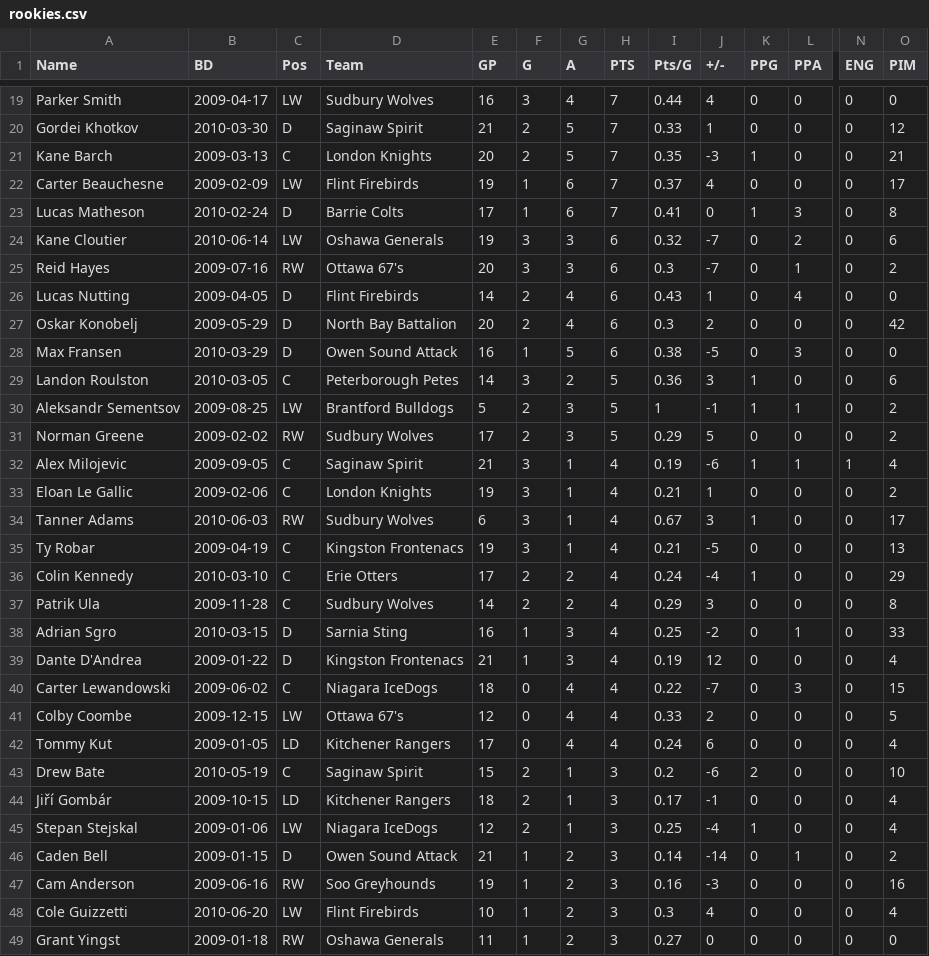
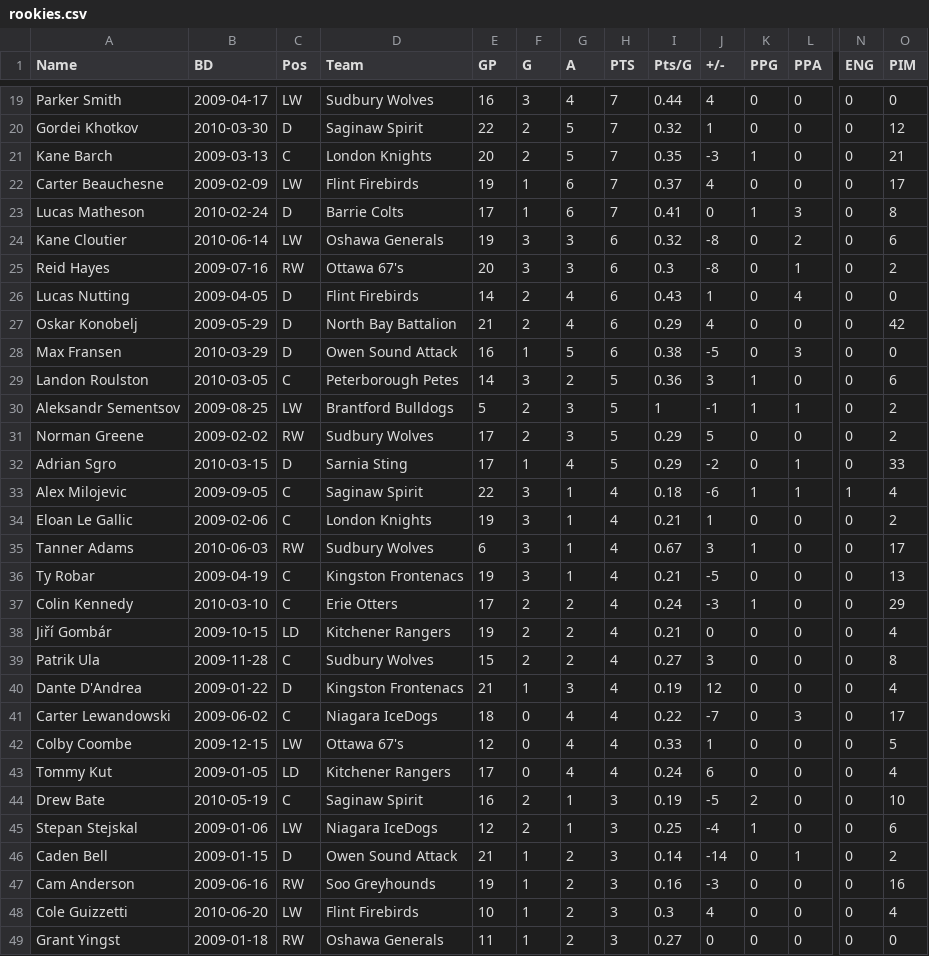
Before and after one commit to NoahCornish/OHLDataHub, a CSV file: data/current/rookies.csv, drawn as a sheet; only a part is shown, gaps mark what is left out; removed rows and columns are numbered as before the commit, all else as after; rows hold the shown columns only; the diff covers the shown part only; the diff names each change by its address in the sheet, - before the commit and + after, or states it on an @@ line.

```diff
--- a/data/current/rookies.csv
+++ b/data/current/rookies.csv
-E20 (GP): 21
+E20 (GP): 22
-I20 (Pts/G): 0.33
+I20 (Pts/G): 0.32
-J24:J25 (+/-): -7
+J24:J25 (+/-): -8
-E27 (GP): 20
+E27 (GP): 21
-I27 (Pts/G): 0.3
+I27 (Pts/G): 0.29
-J27 (+/-): 2
+J27 (+/-): 4
+row 32: Adrian Sgro | 2010-03-15 | D | Sarnia Sting | 17 | 1 | 4 | 5 | 0.29 | -2 | 0 | 1 | 0 | 33
-E33 (GP): 21
+E33 (GP): 22
-I33 (Pts/G): 0.19
+I33 (Pts/G): 0.18
-J37 (+/-): -4
+J37 (+/-): -3
+row 38: Jiří Gombár | 2009-10-15 | LD | Kitchener Rangers | 19 | 2 | 2 | 4 | 0.21 | 0 | 0 | 0 | 0 | 4
-E39 (GP): 14
+E39 (GP): 15
-I39 (Pts/G): 0.29
+I39 (Pts/G): 0.27
-row 38: Adrian Sgro | 2010-03-15 | D | Sarnia Sting | 16 | 1 | 3 | 4 | 0.25 | -2 | 0 | 1 | 0 | 33
-O41 (PIM): 15
+O41 (PIM): 17
-J42 (+/-): 2
+J42 (+/-): 1
-E44 (GP): 15
+E44 (GP): 16
-I44 (Pts/G): 0.2
+I44 (Pts/G): 0.19
-J44 (+/-): -6
+J44 (+/-): -5
-row 44: Jiří Gombár | 2009-10-15 | LD | Kitchener Rangers | 18 | 2 | 1 | 3 | 0.17 | -1 | 0 | 0 | 0 | 4
-O45 (PIM): 4
+O45 (PIM): 6
```
Also changed, not shown: 2 added rows, 2 removed rows and 54 edited cells elsewhere in this file, data/current/draft.csv, data/current/ev.csv, 5 other files.
